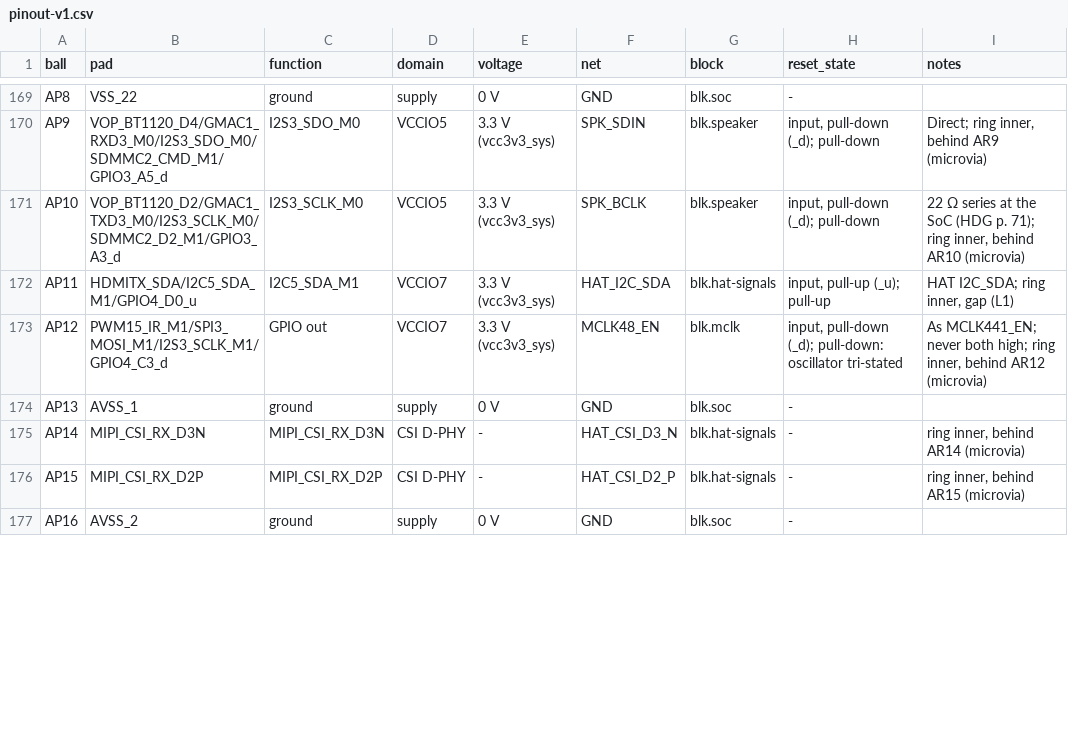
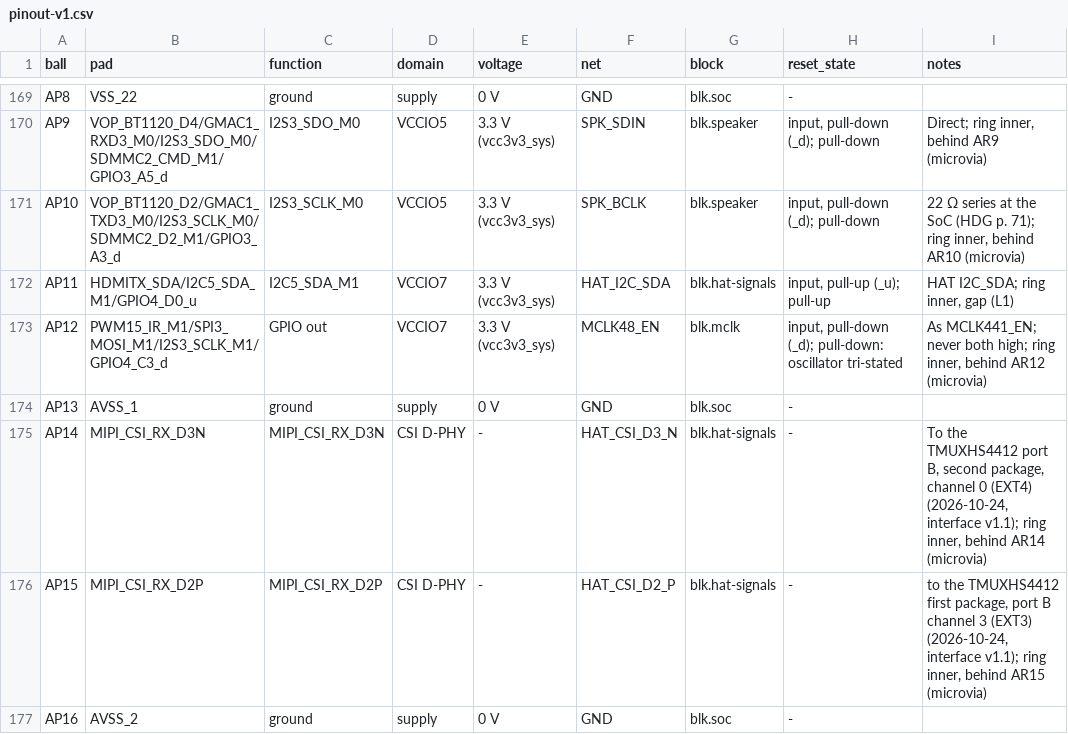
Before and after one commit to OpenDAP-org/board, a CSV file: hardware/pinout/pinout-v1.csv, drawn as a sheet; only a part is shown, gaps mark what is left out; the diff covers the shown part only.

```diff
--- a/hardware/pinout/pinout-v1.csv
+++ b/hardware/pinout/pinout-v1.csv
@@ -174,4 +174,4 @@ AP12,PWM15_IR_M1/SPI3_MOSI_M1/I2S3_SCLK_M1/GPIO4_C3_d,GPIO out,VCCIO7,3.3 V (vcc
 AP13,AVSS_1,ground,supply,0 V,GND,blk.soc,-,
-AP14,MIPI_CSI_RX_D3N,MIPI_CSI_RX_D3N,CSI D-PHY,-,HAT_CSI_D3_N,blk.hat-signals,-,"ring inner, behind AR14 (microvia)"
-AP15,MIPI_CSI_RX_D2P,MIPI_CSI_RX_D2P,CSI D-PHY,-,HAT_CSI_D2_P,blk.hat-signals,-,"ring inner, behind AR15 (microvia)"
+AP14,MIPI_CSI_RX_D3N,MIPI_CSI_RX_D3N,CSI D-PHY,-,HAT_CSI_D3_N,blk.hat-signals,-,"To the TMUXHS4412 port B, second package, channel 0 (EXT4) (2026-10-24, interface v1.1); ring inner, behind AR14 (microvia)"
+AP15,MIPI_CSI_RX_D2P,MIPI_CSI_RX_D2P,CSI D-PHY,-,HAT_CSI_D2_P,blk.hat-signals,-,"to the TMUXHS4412 first package, port B channel 3 (EXT3) (2026-10-24, interface v1.1); ring inner, behind AR15 (microvia)"
 AP16,AVSS_2,ground,supply,0 V,GND,blk.soc,-,
```
Also changed, not shown: 38 edited cells elsewhere in this file, 12 other files.
